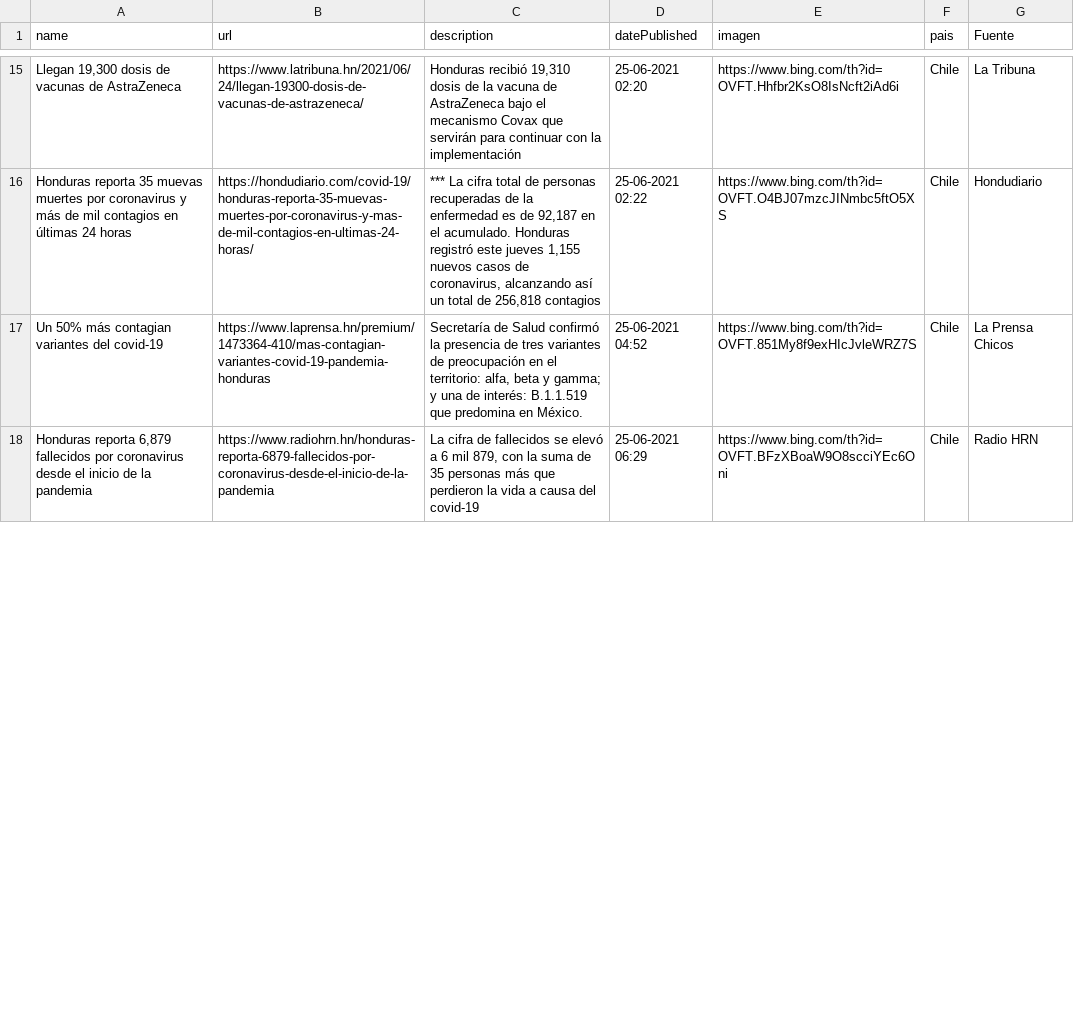
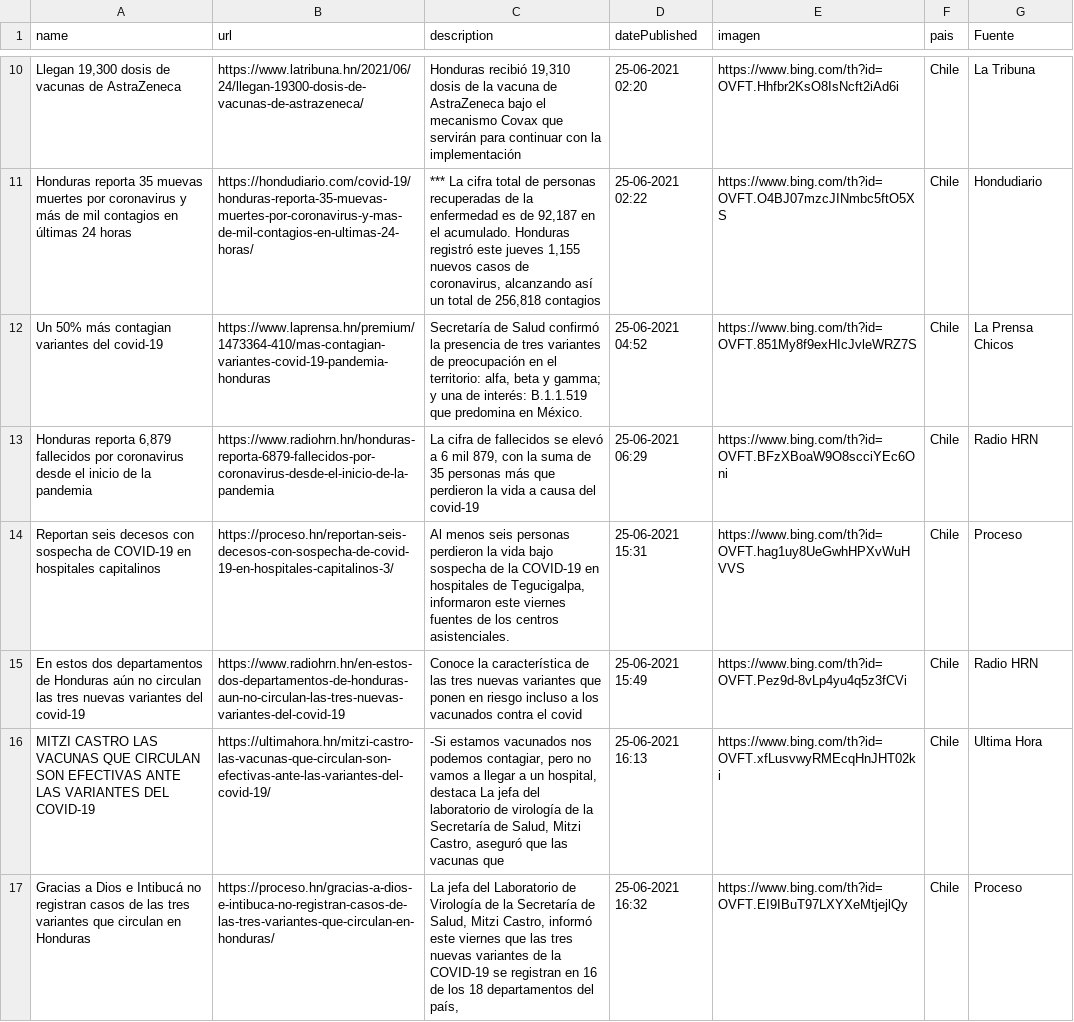
Before and after one commit to hectorflores329/github-actions_HN, a CSV file: Bing/News/Honduras.csv, drawn as a sheet; only a part is shown, gaps mark what is left out; the diff covers the shown part only; the diff names each change by its address in the sheet, - before the commit and + after, or states it on an @@ line.

Commit message:
Descargado archivos

```diff
--- a/Bing/News/Honduras.csv
+++ b/Bing/News/Honduras.csv
+row 14: Reportan seis decesos con sospecha de COVID-19 en hospitales capitalinos | https://proceso.hn/reportan-seis-decesos-con-sospecha-de-covid-19-en-hospitales-capitalinos-3/ | Al menos seis personas perdieron la vida bajo sospecha de la COVID-19 en hospitales de Tegucigalpa, informaron este viernes fuentes de los centros asistenciales. | 25-06-2021 15:31 | https://www.bing.com/th?id=OVFT.hag1uy8UeGwhHPXvWuHVVS | Chile | Proceso
+row 15: En estos dos departamentos de Honduras aún no circulan las tres nuevas variantes del covid-19 | https://www.radiohrn.hn/en-estos-dos-departamentos-de-honduras-aun-no-circulan-las-tres-nuevas-variantes-del-covid-19 | Conoce la característica de las tres nuevas variantes que ponen en riesgo incluso a los vacunados contra el covid | 25-06-2021 15:49 | https://www.bing.com/th?id=OVFT.Pez9d-8vLp4yu4q5z3fCVi | Chile | Radio HRN
+row 16: MITZI CASTRO LAS VACUNAS QUE CIRCULAN SON EFECTIVAS ANTE LAS VARIANTES DEL COVID-19 | https://ultimahora.hn/mitzi-castro-las-vacunas-que-circulan-son-efectivas-ante-las-variantes-del-covid-19/ | -Si estamos vacunados nos podemos contagiar, pero no vamos a llegar a un hospital, destaca La jefa del laboratorio de virología de la Secretaría de Salud, Mitzi Castro, aseguró que las vacunas que | 25-06-2021 16:13 | https://www.bing.com/th?id=OVFT.xfLusvwyRMEcqHnJHT02ki | Chile | Ultima Hora
+row 17: Gracias a Dios e Intibucá no registran casos de las tres variantes que circulan en Honduras | https://proceso.hn/gracias-a-dios-e-intibuca-no-registran-casos-de-las-tres-variantes-que-circulan-en-honduras/ | La jefa del Laboratorio de Virología de la Secretaría de Salud, Mitzi Castro, informó este viernes que las tres nuevas variantes de la COVID-19 se registran en 16 de los 18 departamentos del país, | 25-06-2021 16:32 | https://www.bing.com/th?id=OVFT.EI9IBuT97LXYXeMtjejlQy | Chile | Proceso
```
Also changed, not shown: 1 added row, 5 removed rows and 10 edited cells elsewhere in this file.
